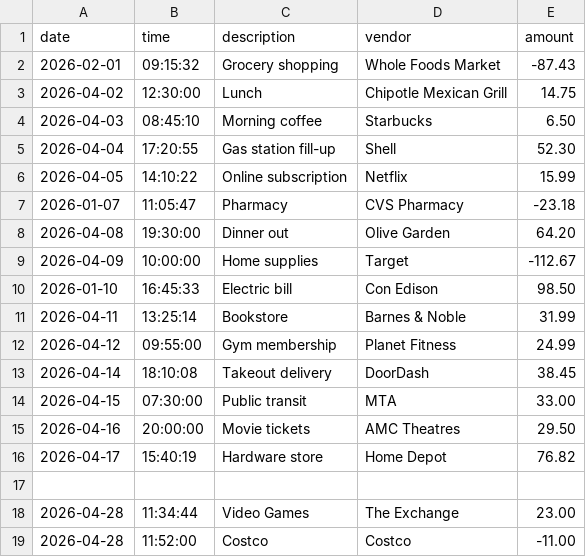
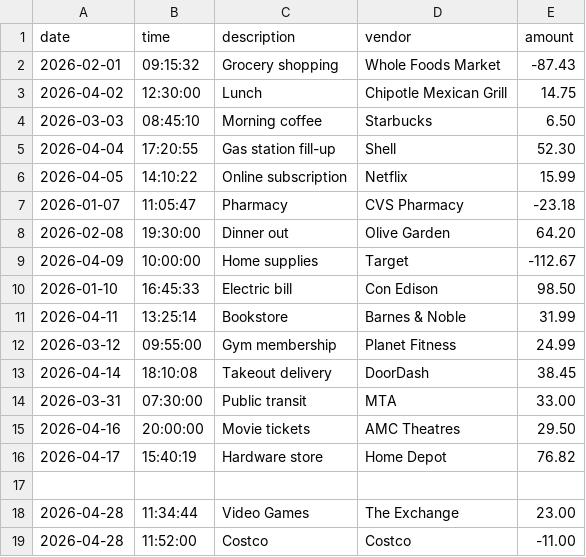
Before and after one commit to nateb9086-svg/account-ledger-application, a CSV file: transactions.csv, drawn as a sheet.

```diff
--- a/transactions.csv
+++ b/transactions.csv
@@ -3,3 +3,3 @@ date|time|description|vendor|amount
 2026-04-02|12:30:00|Lunch|Chipotle Mexican Grill|14.75
-2026-04-03|08:45:10|Morning coffee|Starbucks|6.50
+2026-03-03|08:45:10|Morning coffee|Starbucks|6.50
 2026-04-04|17:20:55|Gas station fill-up|Shell|52.30
@@ -7,3 +7,3 @@ date|time|description|vendor|amount
 2026-01-07|11:05:47|Pharmacy|CVS Pharmacy|-23.18
-2026-04-08|19:30:00|Dinner out|Olive Garden|64.20
+2026-02-08|19:30:00|Dinner out|Olive Garden|64.20
 2026-04-09|10:00:00|Home supplies|Target|-112.67
@@ -11,5 +11,5 @@ date|time|description|vendor|amount
 2026-04-11|13:25:14|Bookstore|Barnes & Noble|31.99
-2026-04-12|09:55:00|Gym membership|Planet Fitness|24.99
+2026-03-12|09:55:00|Gym membership|Planet Fitness|24.99
 2026-04-14|18:10:08|Takeout delivery|DoorDash|38.45
-2026-04-15|07:30:00|Public transit|MTA|33.00
+2026-03-31|07:30:00|Public transit|MTA|33.00
 2026-04-16|20:00:00|Movie tickets|AMC Theatres|29.50
```
Also changed, not shown: 1 other file.
